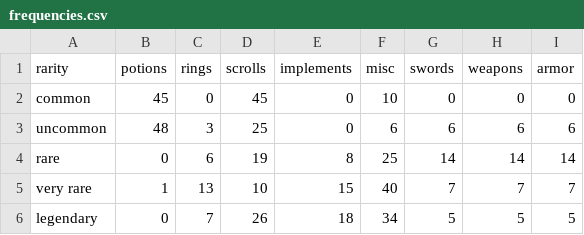
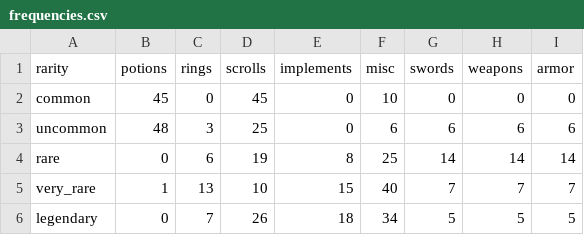
Before and after one commit to AlexMooney/ACKS, a CSV file: lib/magic_items/frequencies.csv, drawn as a sheet.

```diff
--- a/lib/magic_items/frequencies.csv
+++ b/lib/magic_items/frequencies.csv
@@ -4,3 +4,3 @@ uncommon,48,3,25,0,6,6,6,6
 rare,0,6,19,8,25,14,14,14
-very rare,1,13,10,15,40,7,7,7
+very_rare,1,13,10,15,40,7,7,7
 legendary,0,7,26,18,34,5,5,5
```
Also changed, not shown: lib/treasure/treasure_type_table.csv, 18 other files.
